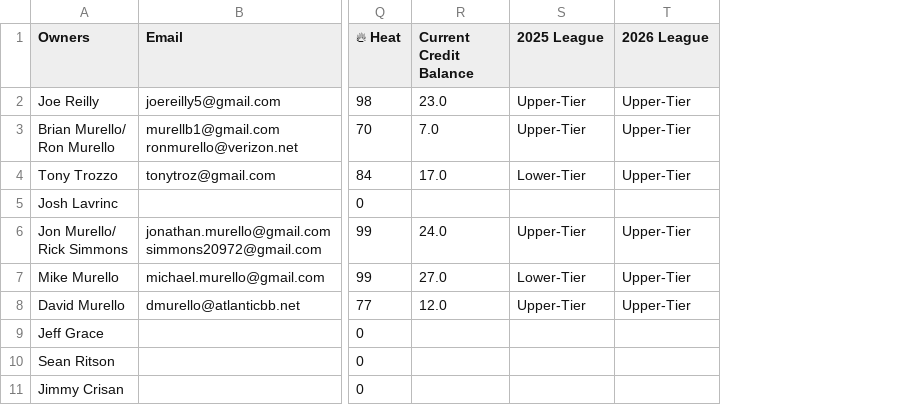
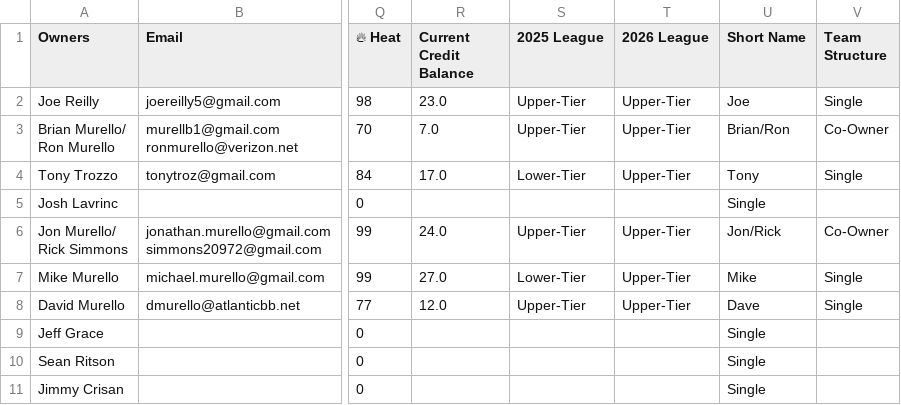
Before and after one commit to maffl-commish/maffl, a CSV file: data/MAFFL_Owners_Sheet_revised.csv, drawn as a sheet; only a part is shown, gaps mark what is left out; the diff names each change by its address in the sheet, - before the commit and + after, or states it on an @@ line.

Commit message:
owner-team name normalize

```diff
--- a/data/MAFFL_Owners_Sheet_revised.csv
+++ b/data/MAFFL_Owners_Sheet_revised.csv
+column U (Short Name), rows 2-11: Joe | Brian/Ron | Tony | Single | Jon/Rick | Mike | Dave | Single | Single | Single
+column V (Team Structure), rows 2-8: Single | Co-Owner | Single |  | Co-Owner | Single | Single
```
Also changed, not shown: 4 other files.
